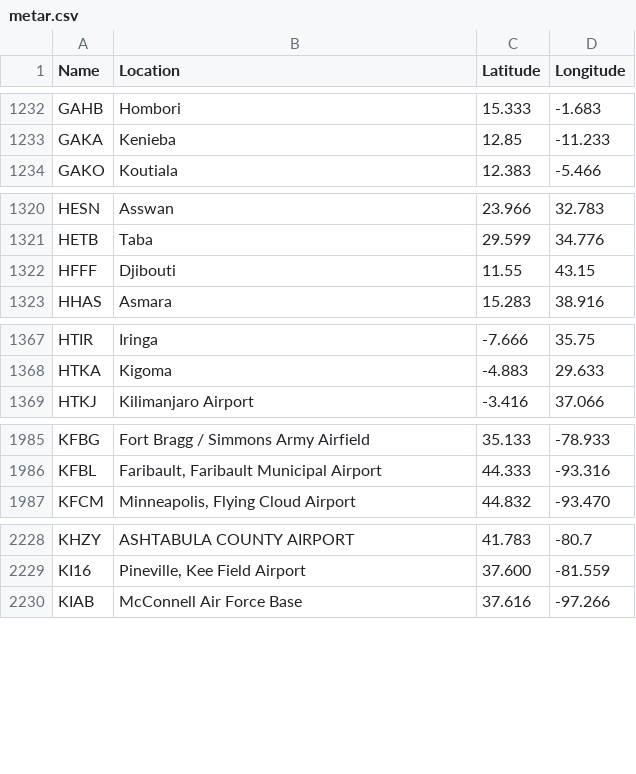
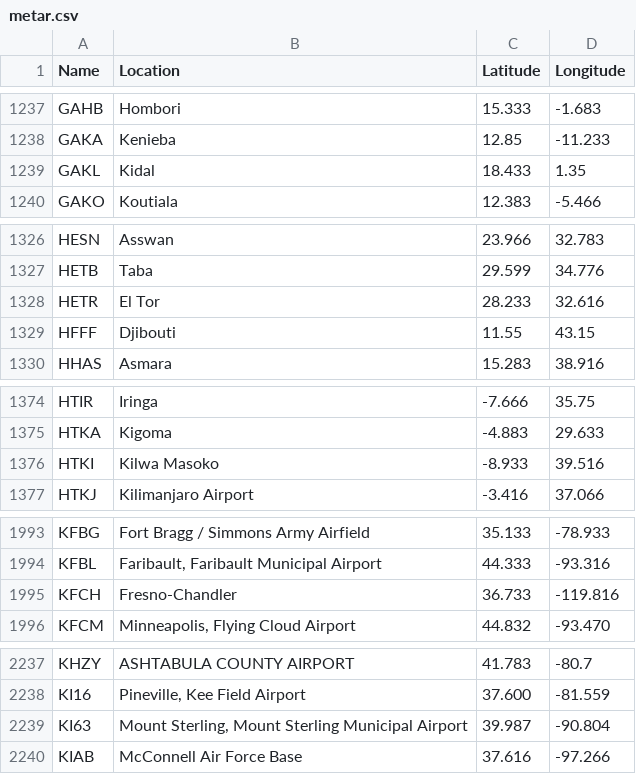
Before and after one commit to ian-weisser/data, a CSV file: metar.csv, drawn as a sheet; only a part is shown, gaps mark what is left out; the diff covers the shown part only; the diff names each change by its address in the sheet, - before the commit and + after, or states it on an @@ line.

```diff
--- a/metar.csv
+++ b/metar.csv
+row 1239: GAKL | Kidal | 18.433 | 1.35
+row 1328: HETR | El Tor | 28.233 | 32.616
+row 1376: HTKI | Kilwa Masoko | -8.933 | 39.516
+row 1995: KFCH | Fresno-Chandler | 36.733 | -119.816
+row 2239: KI63 | Mount Sterling, Mount Sterling Municipal Airport | 39.987 | -90.804
```
Also changed, not shown: 8 added rows elsewhere in this file.
